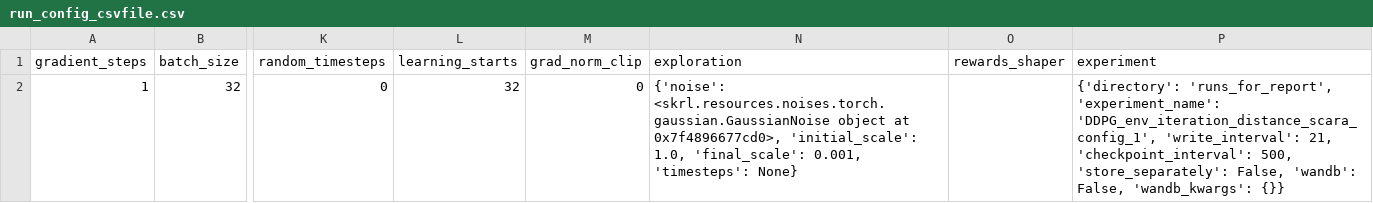
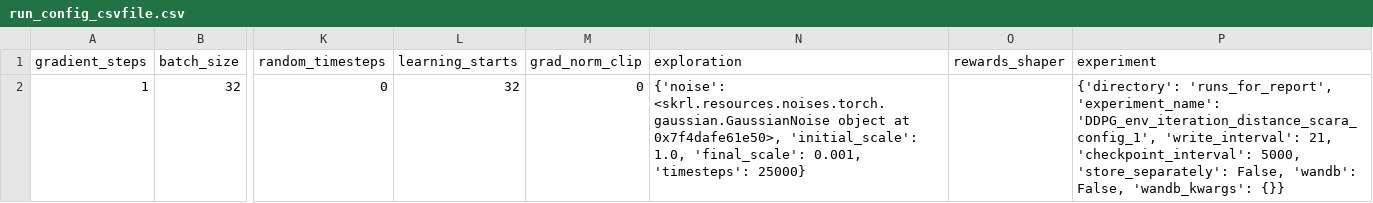
Before and after one commit to kasperfg16/p8_sewbot, a CSV file: runs_for_report/DDPG_env_iteration_distance_scara_config_1/run_config_csvfile.csv, drawn as a sheet; only a part is shown, gaps mark what is left out; the diff names each change by its address in the sheet, - before the commit and + after, or states it on an @@ line.

```diff
--- a/runs_for_report/DDPG_env_iteration_distance_scara_config_1/run_config_csvfile.csv
+++ b/runs_for_report/DDPG_env_iteration_distance_scara_config_1/run_config_csvfile.csv
-N2 (exploration): …object at 0x7f4896677cd0>, 'initial_scale': 1.0, 'final_scale': 0.001, 'timesteps': None}
+N2 (exploration): …object at 0x7f4dafe61e50>, 'initial_scale': 1.0, 'final_scale': 0.001, 'timesteps': 25000}
-P2 (experiment): …21, 'checkpoint_interval': 500, 'store_separately': False,…
+P2 (experiment): …21, 'checkpoint_interval': 5000, 'store_separately': False,…
```
